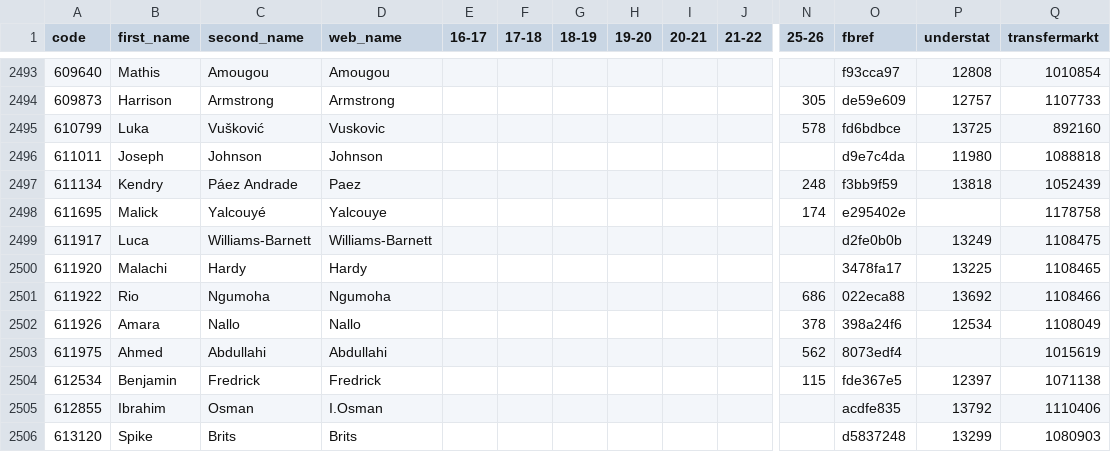
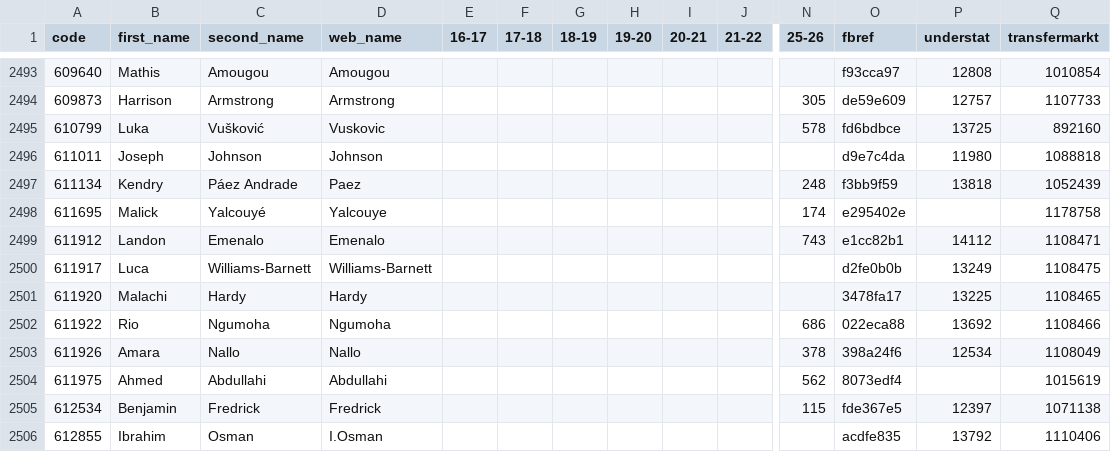
Before and after one commit to ChrisMusson/FPL-ID-Map, a CSV file: Master.csv, drawn as a sheet; only a part is shown, gaps mark what is left out; the shorter side is filled out with more unchanged rows; rows hold the shown columns only; the diff names each change by its address in the sheet, - before the commit and + after, or states it on an @@ line.

```diff
--- a/Master.csv
+++ b/Master.csv
+row 2499: 611912 | Landon | Emenalo | Emenalo |  |  |  |  |  |  | 743 | e1cc82b1 | 14112 | 1108471
```
Also changed, not shown: FBRef.csv, FPL/25-26.csv, 2 other files.
